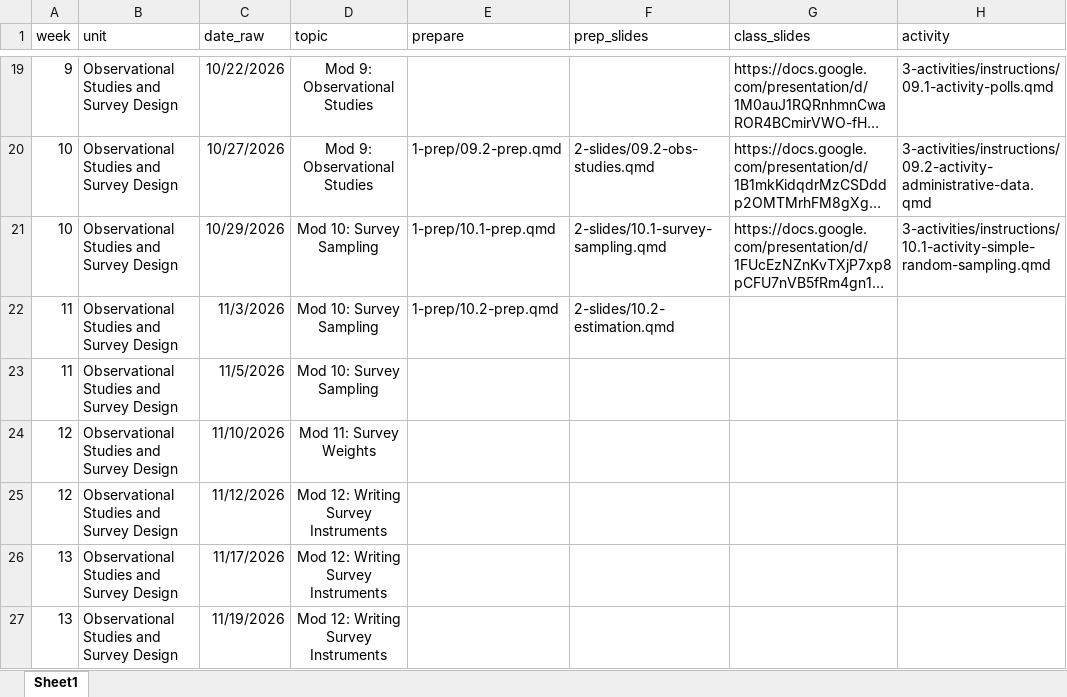
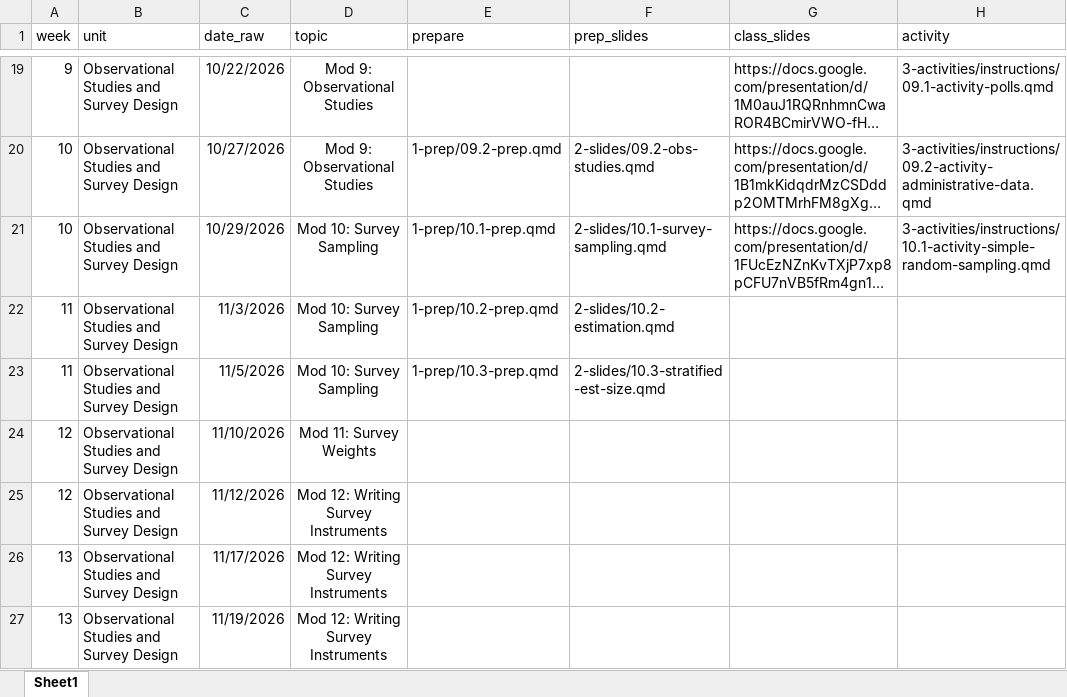
Before and after one commit to manncz/stat-3540-calpoly, an Excel workbook: stat-3540-f26-schedule.xlsx, sheet Sheet1, drawn as a sheet; only a part is shown, gaps mark what is left out; long unchanged cells end in …; values as stored, in another font and other column widths than the file's, no borders; the diff names each change by its address in the sheet, - before the commit and + after, or states it on an @@ line.

Commit message:
10.3 prep

```diff
--- a/stat-3540-f26-schedule.xlsx (sheet Sheet1)
+++ b/stat-3540-f26-schedule.xlsx (sheet Sheet1)
-E23 (prepare): (empty)
+E23 (prepare): 1-prep/10.3-prep.qmd
-F23 (prep_slides): (empty)
+F23 (prep_slides): 2-slides/10.3-stratified-est-size.qmd
```
Also changed, not shown: 16 other files.
